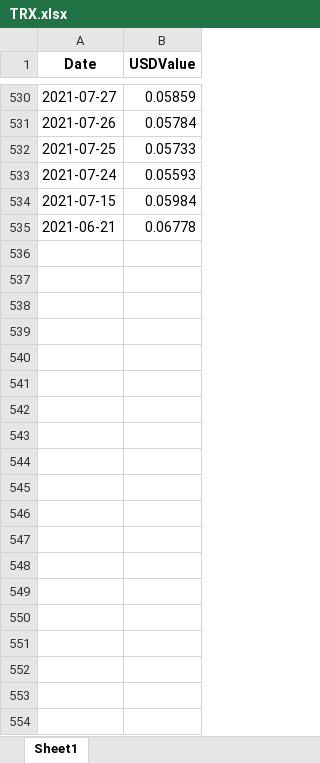
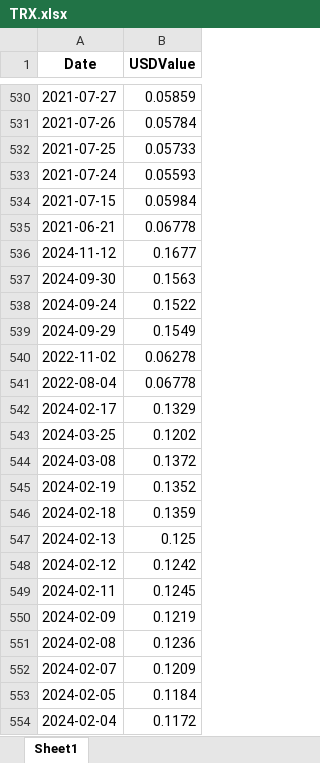
Before and after one commit to schinhsu/cryptocurrency3, an Excel workbook: data/token/TRX.xlsx, sheet Sheet1, drawn as a sheet; only a part is shown, gaps mark what is left out; values as stored, in another font and other column widths than the file's, no borders; the diff covers the shown part only; the diff names each change by its address in the sheet, - before the commit and + after, or states it on an @@ line.

```diff
--- a/data/token/TRX.xlsx (sheet Sheet1)
+++ b/data/token/TRX.xlsx (sheet Sheet1)
+row 536: 2024-11-12 | 0.1677
+row 537: 2024-09-30 | 0.1563
+row 538: 2024-09-24 | 0.1522
+row 539: 2024-09-29 | 0.1549
+row 540: 2022-11-02 | 0.06278
+row 541: 2022-08-04 | 0.06778
+row 542: 2024-02-17 | 0.1329
+row 543: 2024-03-25 | 0.1202
+row 544: 2024-03-08 | 0.1372
+row 545: 2024-02-19 | 0.1352
+row 546: 2024-02-18 | 0.1359
+row 547: 2024-02-13 | 0.125
+row 548: 2024-02-12 | 0.1242
+row 549: 2024-02-11 | 0.1245
+row 550: 2024-02-09 | 0.1219
+row 551: 2024-02-08 | 0.1236
+row 552: 2024-02-07 | 0.1209
+row 553: 2024-02-05 | 0.1184
+row 554: 2024-02-04 | 0.1172
```
Also changed, not shown: 440 added rows elsewhere in this sheet, data/token/SUN.xlsx, data/token/SUNDOG.xlsx, 38 other files.
